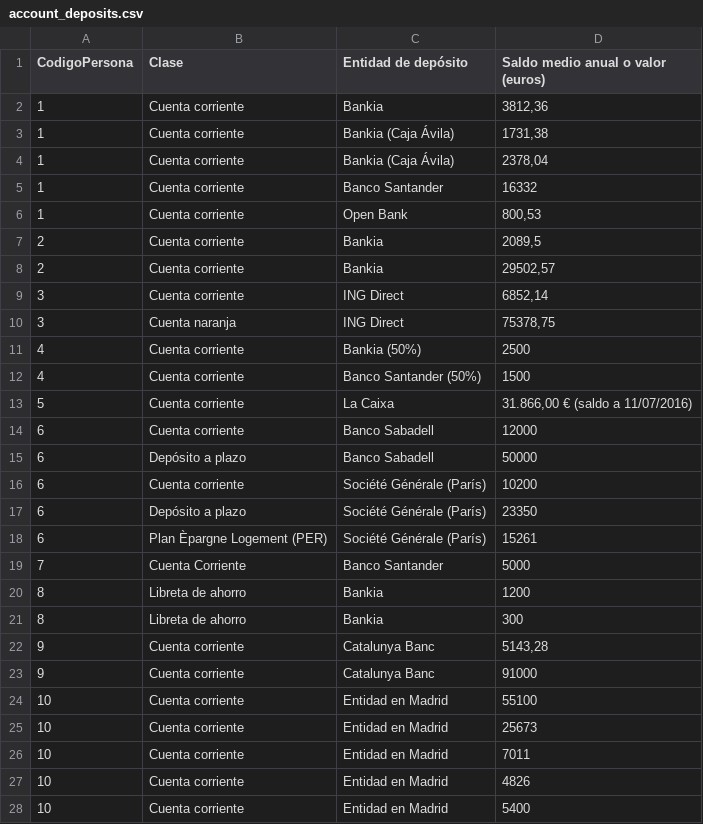
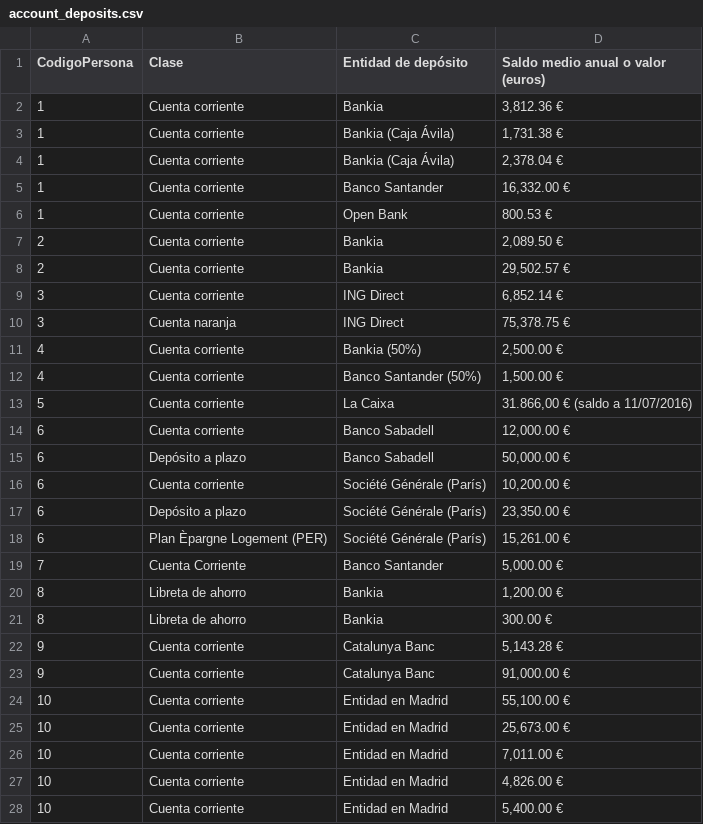
Before and after one commit to wairbut-m2c/transparencia, a CSV file: import-data/assets/2016/account_deposits.csv, drawn as a sheet; only a part is shown; the diff covers the shown part only.

Commit message:
fixes formatting errors in assets

```diff
--- a/import-data/assets/2016/account_deposits.csv
+++ b/import-data/assets/2016/account_deposits.csv
@@ -1,28 +1,28 @@
 CodigoPersona,Clase,Entidad de depósito,Saldo medio anual o valor (euros)
-1,Cuenta corriente, Bankia,"3812,36"
-1,Cuenta corriente,Bankia (Caja Ávila),"1731,38"
-1,Cuenta corriente,Bankia (Caja Ávila),"2378,04"
-1,Cuenta corriente,Banco Santander,16332
-1,Cuenta corriente,Open Bank,"800,53"
-2,Cuenta corriente,Bankia,"2089,5"
-2,Cuenta corriente,Bankia,"29502,57"
-3,Cuenta corriente,ING Direct,"6852,14"
-3,Cuenta naranja,ING Direct,"75378,75"
-4,Cuenta corriente,Bankia (50%),2500
-4,Cuenta corriente,Banco Santander (50%),1500
+1,Cuenta corriente, Bankia,"3,812.36 €"
+1,Cuenta corriente,Bankia (Caja Ávila),"1,731.38 €"
+1,Cuenta corriente,Bankia (Caja Ávila),"2,378.04 €"
+1,Cuenta corriente,Banco Santander,"16,332.00 €"
+1,Cuenta corriente,Open Bank,800.53 €
+2,Cuenta corriente,Bankia,"2,089.50 €"
+2,Cuenta corriente,Bankia,"29,502.57 €"
+3,Cuenta corriente,ING Direct,"6,852.14 €"
+3,Cuenta naranja,ING Direct,"75,378.75 €"
+4,Cuenta corriente,Bankia (50%),"2,500.00 €"
+4,Cuenta corriente,Banco Santander (50%),"1,500.00 €"
 5,Cuenta corriente,La Caixa,"31.866,00 € (saldo a 11/07/2016)"
-6,Cuenta corriente,Banco Sabadell,12000
-6,Depósito a plazo,Banco Sabadell,50000
-6,Cuenta corriente,Société Générale (París),10200
-6,Depósito a plazo,Société Générale (París),23350
-6,Plan Èpargne Logement (PER),Société Générale (París),15261
-7,Cuenta Corriente,Banco Santander,5000
-8,Libreta de ahorro,Bankia,1200
-8,Libreta de ahorro,Bankia,300
-9,Cuenta corriente,Catalunya Banc,"5143,28"
-9,Cuenta corriente,Catalunya Banc,91000
-10,Cuenta corriente,Entidad en Madrid,55100
-10,Cuenta corriente,Entidad en Madrid,25673
-10,Cuenta corriente,Entidad en Madrid,7011
-10,Cuenta corriente,Entidad en Madrid,4826
-10,Cuenta corriente,Entidad en Madrid,5400
+6,Cuenta corriente,Banco Sabadell,"12,000.00 €"
+6,Depósito a plazo,Banco Sabadell,"50,000.00 €"
+6,Cuenta corriente,Société Générale (París),"10,200.00 €"
+6,Depósito a plazo,Société Générale (París),"23,350.00 €"
+6,Plan Èpargne Logement (PER),Société Générale (París),"15,261.00 €"
+7,Cuenta Corriente,Banco Santander,"5,000.00 €"
+8,Libreta de ahorro,Bankia,"1,200.00 €"
+8,Libreta de ahorro,Bankia,300.00 €
+9,Cuenta corriente,Catalunya Banc,"5,143.28 €"
+9,Cuenta corriente,Catalunya Banc,"91,000.00 €"
+10,Cuenta corriente,Entidad en Madrid,"55,100.00 €"
+10,Cuenta corriente,Entidad en Madrid,"25,673.00 €"
+10,Cuenta corriente,Entidad en Madrid,"7,011.00 €"
+10,Cuenta corriente,Entidad en Madrid,"4,826.00 €"
+10,Cuenta corriente,Entidad en Madrid,"5,400.00 €"
```
Also changed, not shown: 111 edited cells elsewhere in this file, import-data/assets/2016/assets_declarations.csv, import-data/assets/2016/debts.csv, 3 other files.
